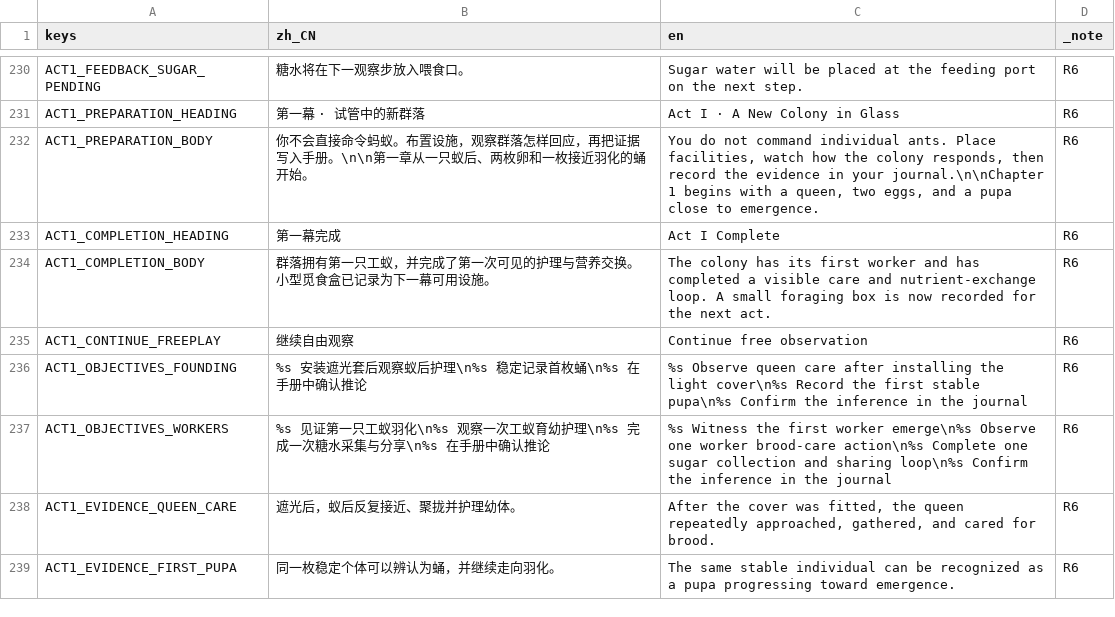
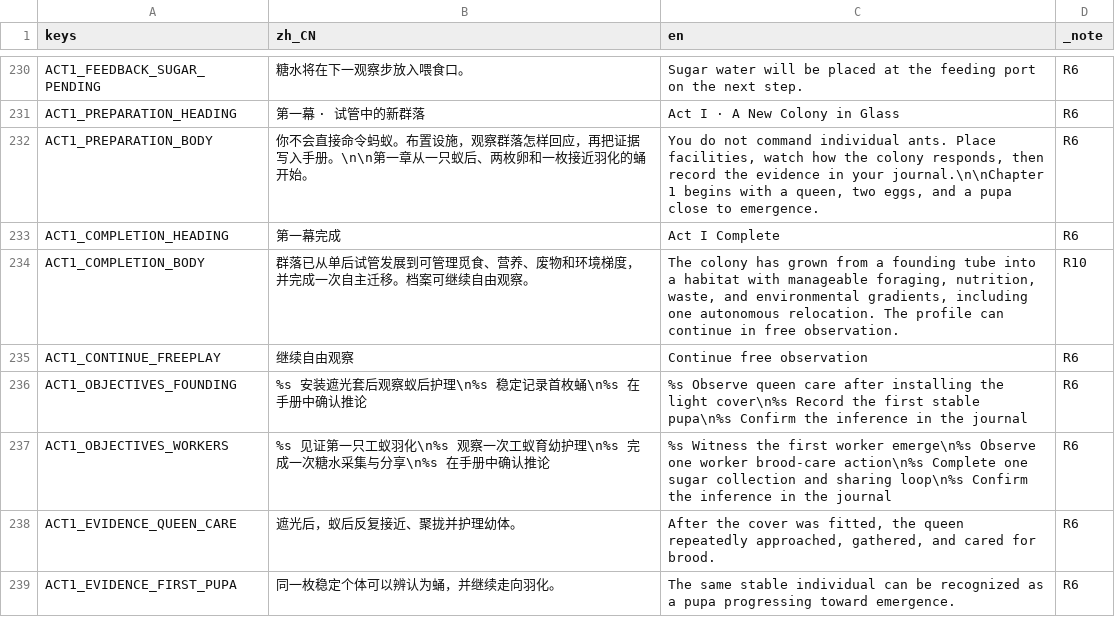
Before and after one commit to SHIN09-git/nut, a CSV file: localization/v0_2.csv, drawn as a sheet; only a part is shown, gaps mark what is left out; the diff covers the shown part only.

Commit message:
feat: add Act 1 environment chapters

```diff
--- a/localization/v0_2.csv
+++ b/localization/v0_2.csv
@@ -233,3 +233,3 @@
 "ACT1_COMPLETION_HEADING","第一幕完成","Act I Complete","R6"
-"ACT1_COMPLETION_BODY","群落拥有第一只工蚁，并完成了第一次可见的护理与营养交换。小型觅食盒已记录为下一幕可用设施。","The colony has its first worker and has completed a visible care and nutrient-exchange loop. A small foraging box is now recorded for the next act.","R6"
+"ACT1_COMPLETION_BODY","群落已从单后试管发展到可管理觅食、营养、废物和环境梯度，并完成一次自主迁移。档案可继续自由观察。","The colony has grown from a founding tube into a habitat with manageable foraging, nutrition, waste, and environmental gradients, including one autonomous relocation. The profile can continue in free observation.","R10"
 "ACT1_CONTINUE_FREEPLAY","继续自由观察","Continue free observation","R6"
```
Also changed, not shown: 37 added rows elsewhere in this file, 34 other files.
